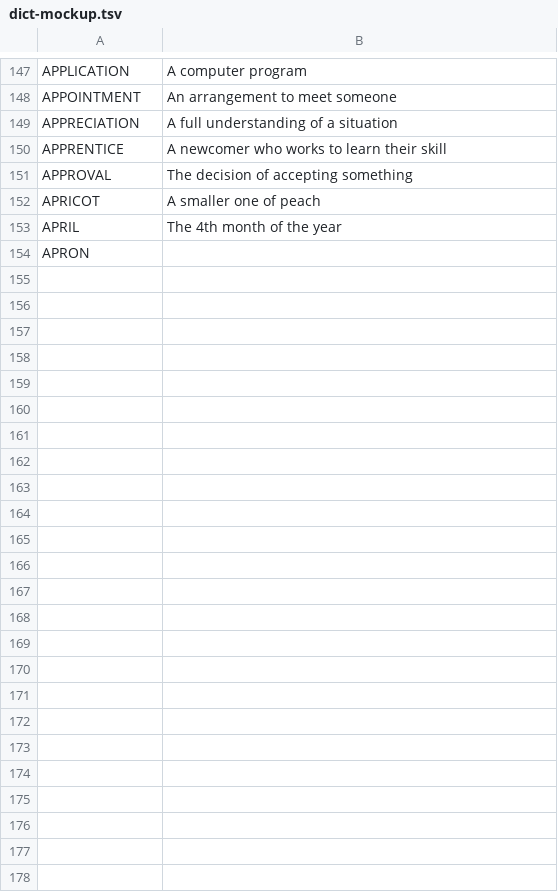
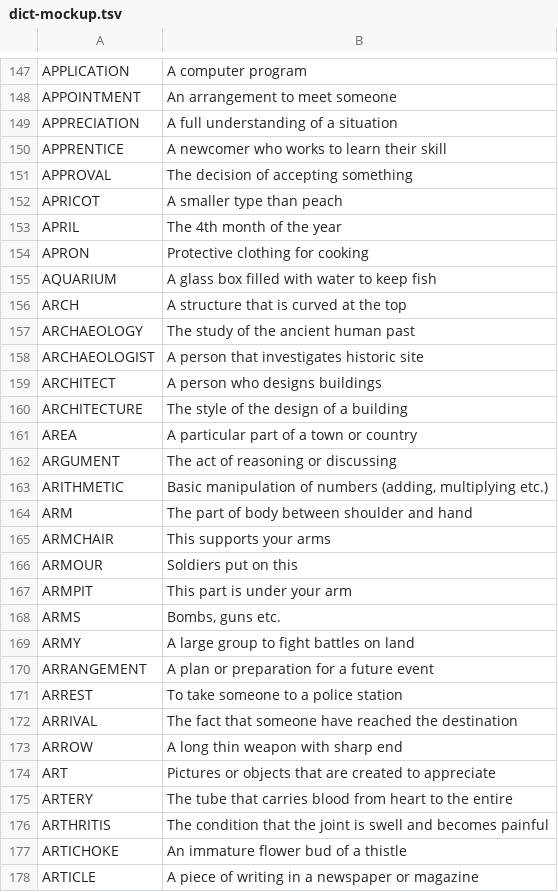
Before and after one commit to katahiromz/XWordGiver, a TSV file: DICT/dict-mockup.tsv, drawn as a sheet; only a part is shown, gaps mark what is left out.

Commit message:
improve mockup dict 5

```diff
--- a/DICT/dict-mockup.tsv
+++ b/DICT/dict-mockup.tsv
@@ -151,4 +151,28 @@ APPRENTICE	A newcomer who works to learn their skill
 APPROVAL	The decision of accepting something
-APRICOT	A smaller one of peach
+APRICOT	A smaller type than peach
 APRIL	The 4th month of the year
-APRON	
+APRON	Protective clothing for cooking
+AQUARIUM	A glass box filled with water to keep fish
+ARCH	A structure that is curved at the top
+ARCHAEOLOGY	The study of the ancient human past
+ARCHAEOLOGIST	A person that investigates historic site
+ARCHITECT	A person who designs buildings
+ARCHITECTURE	The style of the design of a building
+AREA	A particular part of a town or country
+ARGUMENT	The act of reasoning or discussing
+ARITHMETIC	Basic manipulation of numbers (adding, multiplying etc.)
+ARM	The part of body between shoulder and hand
+ARMCHAIR	This supports your arms
+ARMOUR	Soldiers put on this
+ARMPIT	This part is under your arm
+ARMS	Bombs, guns etc.
+ARMY	A large group to fight battles on land
+ARRANGEMENT	A plan or preparation for a future event
+ARREST	To take someone to a police station
+ARRIVAL	The fact that someone have reached the destination
+ARROW	A long thin weapon with sharp end
+ART	Pictures or objects that are created to appreciate
+ARTERY	The tube that carries blood from heart to the entire
+ARTHRITIS	The condition that the joint is swell and becomes painful
+ARTICHOKE	An immature flower bud of a thistle
+ARTICLE	A piece of writing in a newspaper or magazine
```
